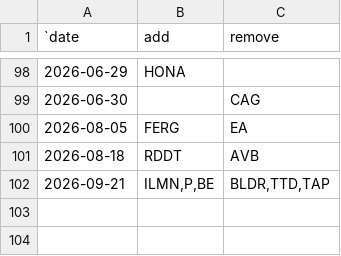
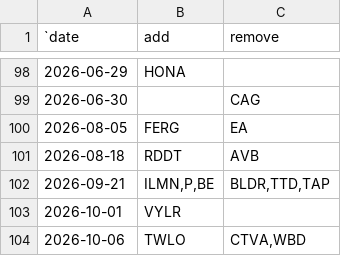
Before and after one commit to ilchen/US_Economic_Data_Analysis, a CSV file: stock_market/sp500_changes_since_2019.csv, drawn as a sheet; only a part is shown, gaps mark what is left out; the diff names each change by its address in the sheet, - before the commit and + after, or states it on an @@ line.

Commit message:
Rebalancing of the S&P 500 on 1st and 6th October 2026

```diff
--- a/stock_market/sp500_changes_since_2019.csv
+++ b/stock_market/sp500_changes_since_2019.csv
+row 103: 2026-10-01 | VYLR
+row 104: 2026-10-06 | TWLO | CTVA,WBD
```
